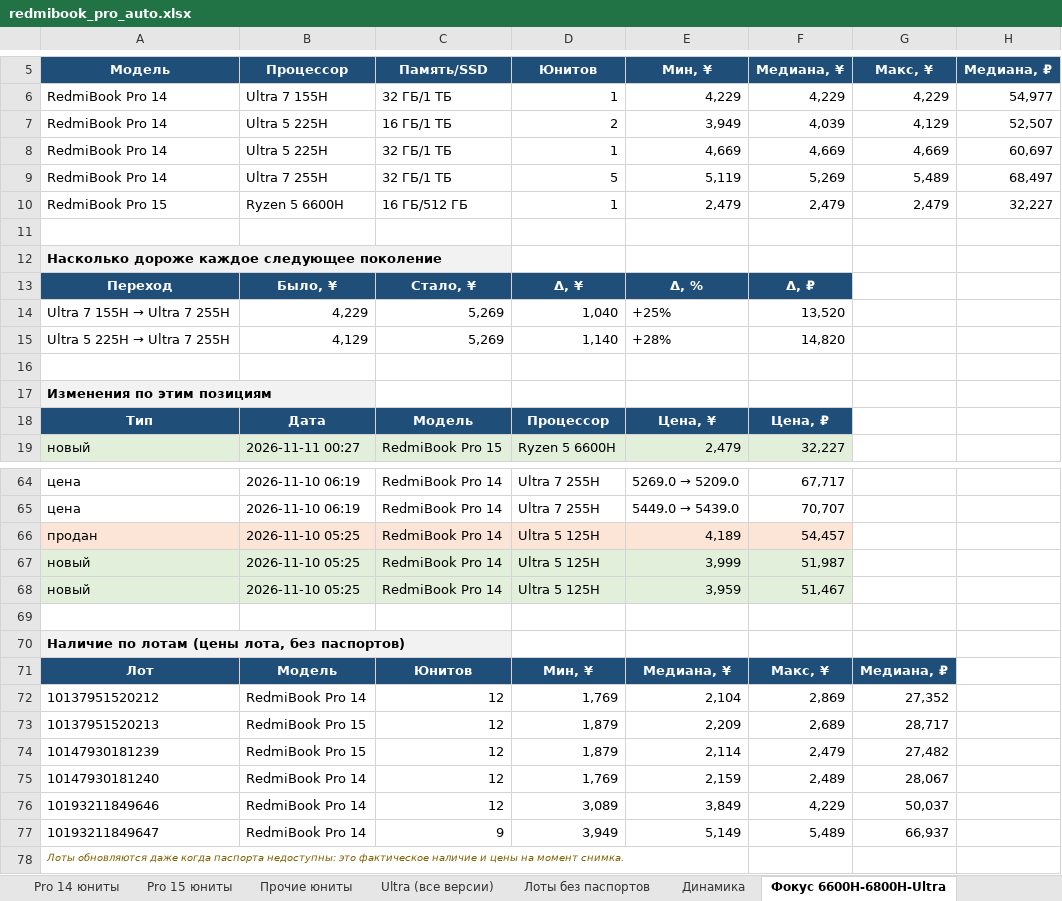
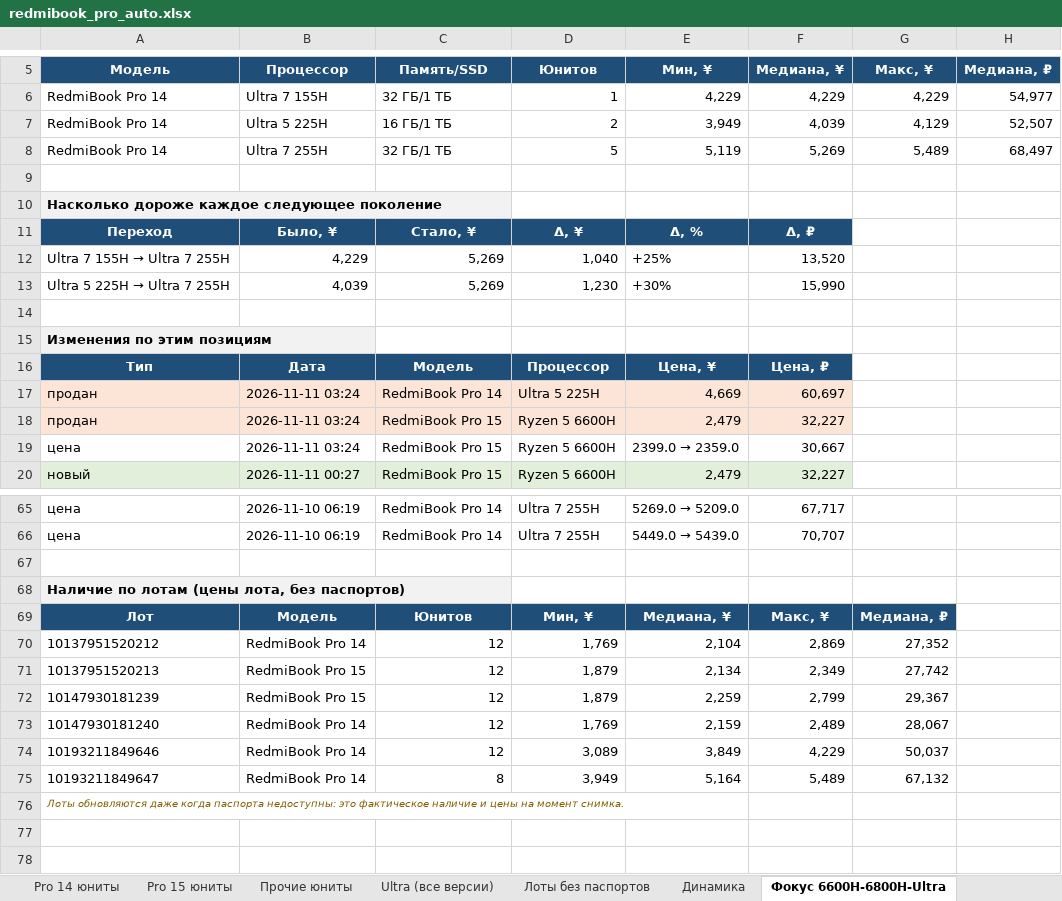
Before and after one commit to usmniko-spec/jd-laptops, an Excel workbook: redmibook_pro_auto.xlsx, sheet Фокус 6600H-6800H-Ultra, drawn as a sheet; only a part is shown, gaps mark what is left out; values as stored, in another font and other column widths than the file's, no borders; removed rows and columns are numbered as before the commit, all else as after; the diff covers the shown part only; the diff names each change by its address in the sheet, - before the commit and + after, or states it on an @@ line.

```diff
--- a/redmibook_pro_auto.xlsx (sheet Фокус 6600H-6800H-Ultra)
+++ b/redmibook_pro_auto.xlsx (sheet Фокус 6600H-6800H-Ultra)
-row 8: RedmiBook Pro 14 | Ultra 5 225H | 32 ГБ/1 ТБ | 1 | 4,669 | 4,669 | 4,669 | 60,697
-row 10: RedmiBook Pro 15 | Ryzen 5 6600H | 16 ГБ/512 ГБ | 1 | 2,479 | 2,479 | 2,479 | 32,227
-B13 (Процессор): 4,129
+B13 (Процессор): 4,039
-D13 (Юнитов): 1,140
+D13 (Юнитов): 1,230
-E13 (Мин, ¥): +28%
+E13 (Мин, ¥): +30%
-F13 (Медиана, ¥): 14,820
+F13 (Медиана, ¥): 15,990
+row 17: продан | 2026-11-11 03:24 | RedmiBook Pro 14 | Ultra 5 225H | 4,669 | 60,697
+row 18: продан | 2026-11-11 03:24 | RedmiBook Pro 15 | Ryzen 5 6600H | 2,479 | 32,227
+row 19: цена | 2026-11-11 03:24 | RedmiBook Pro 15 | Ryzen 5 6600H | 2399.0 → 2359.0 | 30,667
-row 66: продан | 2026-11-10 05:25 | RedmiBook Pro 14 | Ultra 5 125H | 4,189 | 54,457
-row 67: новый | 2026-11-10 05:25 | RedmiBook Pro 14 | Ultra 5 125H | 3,999 | 51,987
-row 68: новый | 2026-11-10 05:25 | RedmiBook Pro 14 | Ultra 5 125H | 3,959 | 51,467
-E71 (Мин, ¥): 2,209
+E71 (Мин, ¥): 2,134
-F71 (Медиана, ¥): 2,689
+F71 (Медиана, ¥): 2,349
-G71 (Макс, ¥): 28,717
+G71 (Макс, ¥): 27,742
-E72 (Мин, ¥): 2,114
+E72 (Мин, ¥): 2,259
-F72 (Медиана, ¥): 2,479
+F72 (Медиана, ¥): 2,799
-G72 (Макс, ¥): 27,482
+G72 (Макс, ¥): 29,367
-C75 (Память/SSD): 9
+C75 (Память/SSD): 8
-E75 (Мин, ¥): 5,149
+E75 (Мин, ¥): 5,164
-G75 (Макс, ¥): 66,937
+G75 (Макс, ¥): 67,132
```
Also changed, not shown: 1 edited cell elsewhere in this sheet, sheet Движение все Pro, sheet Движение юнитов, sheet Динамика, sheet Сводка, sheet Лоты без паспортов, sheet Pro 15 юниты, 5 more sheets, charts or pictures, 4 other files.
